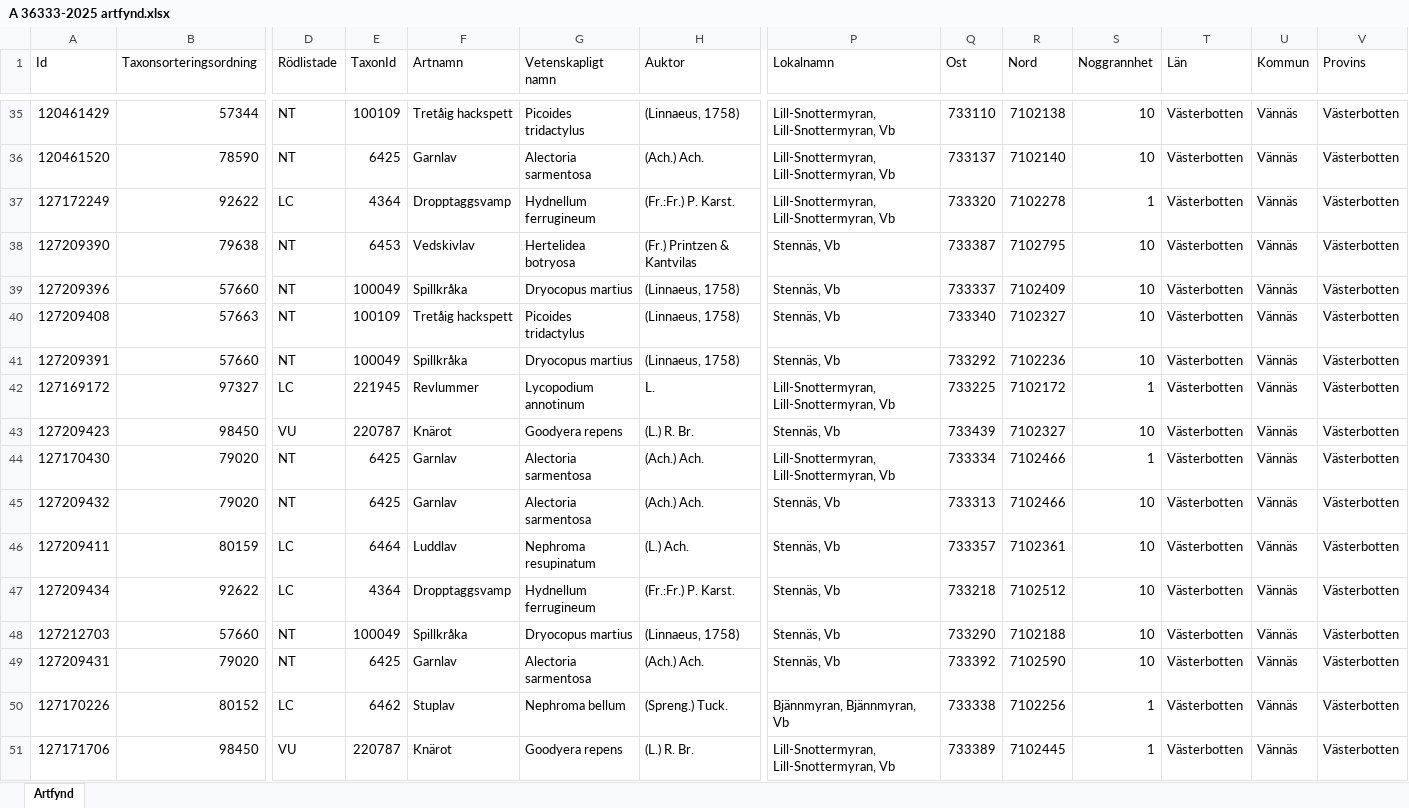
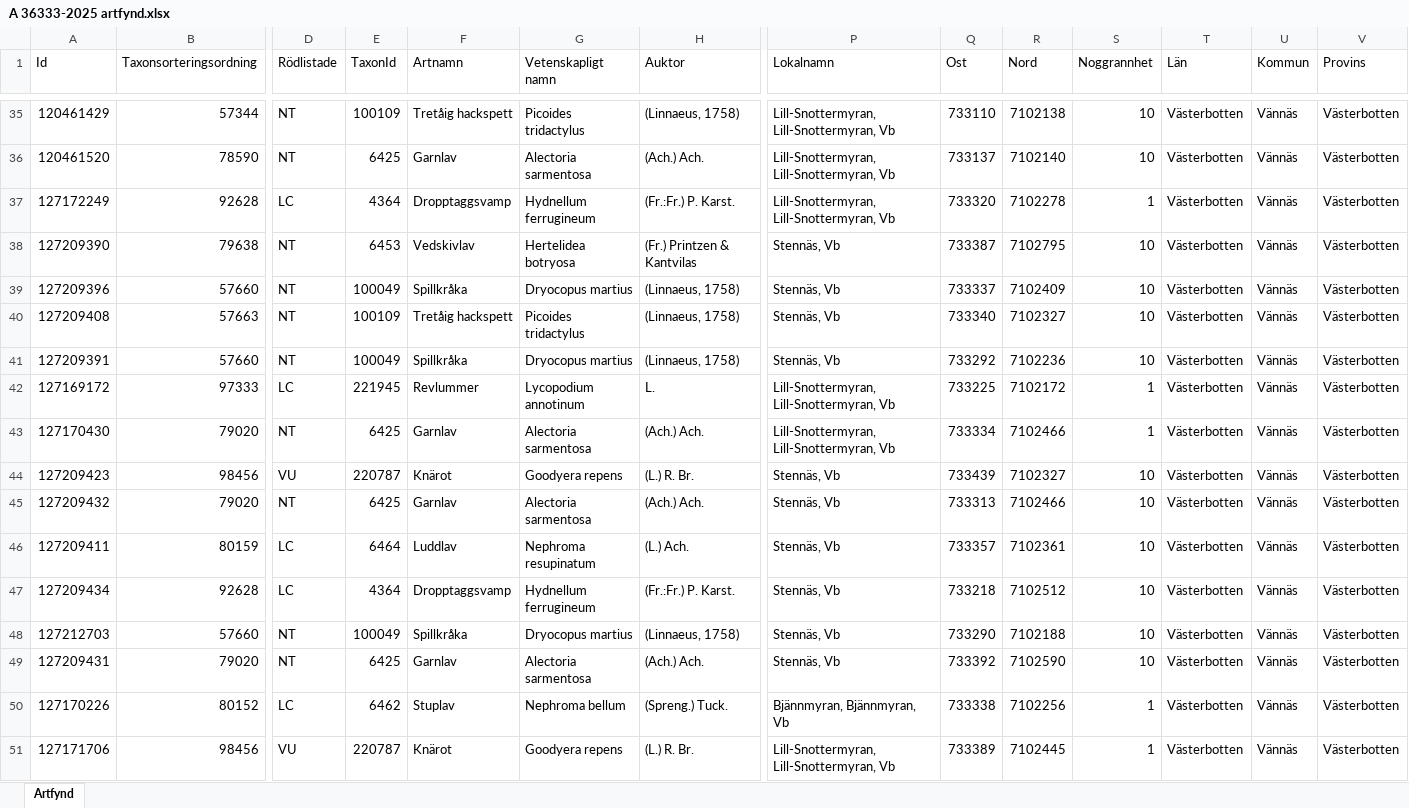
Before and after one commit to klasma/Logging_2460, an Excel workbook: artfynd/A 36333-2025 artfynd.xlsx, sheet Artfynd, drawn as a sheet; only a part is shown, gaps mark what is left out; values as stored, in another font and other column widths than the file's, no borders; removed rows and columns are numbered as before the commit, all else as after; rows hold the shown columns only; the diff covers the shown part only; the diff names each change by its address in the sheet, - before the commit and + after, or states it on an @@ line.

```diff
--- a/artfynd/A 36333-2025 artfynd.xlsx (sheet Artfynd)
+++ b/artfynd/A 36333-2025 artfynd.xlsx (sheet Artfynd)
-B37 (Taxonsorteringsordning): 92622
+B37 (Taxonsorteringsordning): 92628
-B42 (Taxonsorteringsordning): 97327
+B42 (Taxonsorteringsordning): 97333
-row 43: 127209423 | 98450 | VU | 220787 | Knärot | Goodyera repens | (L.) R. Br. | Stennäs, Vb | 733439 | 7102327 | 10 | Västerbotten | Vännäs | Västerbotten
+row 44: 127209423 | 98456 | VU | 220787 | Knärot | Goodyera repens | (L.) R. Br. | Stennäs, Vb | 733439 | 7102327 | 10 | Västerbotten | Vännäs | Västerbotten
-B47 (Taxonsorteringsordning): 92622
+B47 (Taxonsorteringsordning): 92628
-B51 (Taxonsorteringsordning): 98450
+B51 (Taxonsorteringsordning): 98456
```
Also changed, not shown: 10 added rows, 10 removed rows, 4 moved rows and 23 edited cells elsewhere in this sheet, artfynd/A 19776-2025 artfynd.xlsx, artfynd/A 21711-2025 artfynd.xlsx, 49 other files.
